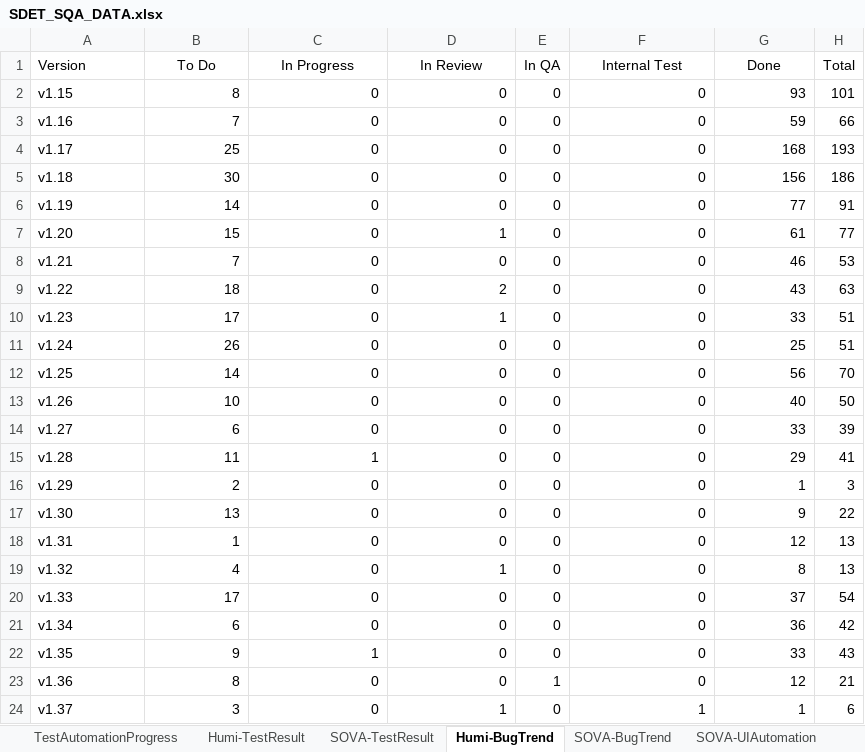
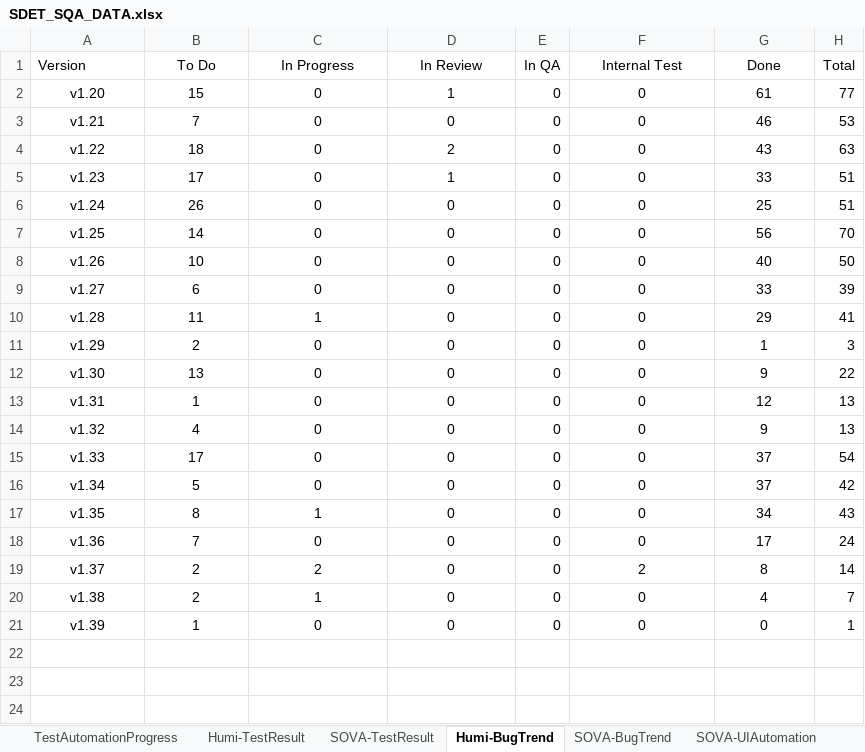
Before and after one commit to whsu45/CycleView, an Excel workbook: data/SDET_SQA_DATA.xlsx, sheet Humi-BugTrend, drawn as a sheet; values as stored, in another font and other column widths than the file's, no borders; charts and pictures and table styles not drawn; removed rows and columns are numbered as before the commit, all else as after; the diff names each change by its address in the sheet, - before the commit and + after, or states it on an @@ line.

```diff
--- a/data/SDET_SQA_DATA.xlsx (sheet Humi-BugTrend)
+++ b/data/SDET_SQA_DATA.xlsx (sheet Humi-BugTrend)
-row 2: v1.15 | 8 | 0 | 0 | 0 | 0 | 93 | 101
-row 3: v1.16 | 7 | 0 | 0 | 0 | 0 | 59 | 66
-row 4: v1.17 | 25 | 0 | 0 | 0 | 0 | 168 | 193
-row 5: v1.18 | 30 | 0 | 0 | 0 | 0 | 156 | 186
-row 6: v1.19 | 14 | 0 | 0 | 0 | 0 | 77 | 91
-A2:A19 alignment: left
+A2:A19 alignment: center
-B2:D19 alignment: right
+B2:D19 alignment: center
-F2:G19 alignment: right
+F2:G19 alignment: center
-D14 (In Review): 1
+D14 (In Review): 0
-G14 (Done): 8
+G14 (Done): 9
-B16 (To Do): 6
+B16 (To Do): 5
-G16 (Done): 36
+G16 (Done): 37
-B17 (To Do): 9
+B17 (To Do): 8
-G17 (Done): 33
+G17 (Done): 34
-B18 (To Do): 8
+B18 (To Do): 7
-E18 (In QA): 1
+E18 (In QA): 0
-G18 (Done): 12
+G18 (Done): 17
-H18 (Total): 21
+H18 (Total): 24
-B19 (To Do): 3
+B19 (To Do): 2
-C19 (In Progress): 0
+C19 (In Progress): 2
-D19 (In Review): 1
+D19 (In Review): 0
-F19 (Internal Test): 1
+F19 (Internal Test): 2
-G19 (Done): 1
+G19 (Done): 8
-H19 (Total): 6
+H19 (Total): 14
+row 20: v1.38 | 2 | 1 | 0 | 0 | 0 | 4 | 7
+row 21: v1.39 | 1 | 0 | 0 | 0 | 0 | 0 | 1
```
Also changed, not shown: sheet SOVA-BugTrend, sheet SOVA-TestResult, sheet Humi-TestResult, sheet SOVA-UIAutomation, sheet TestAutomationProgress, charts or pictures, 3 other files.
